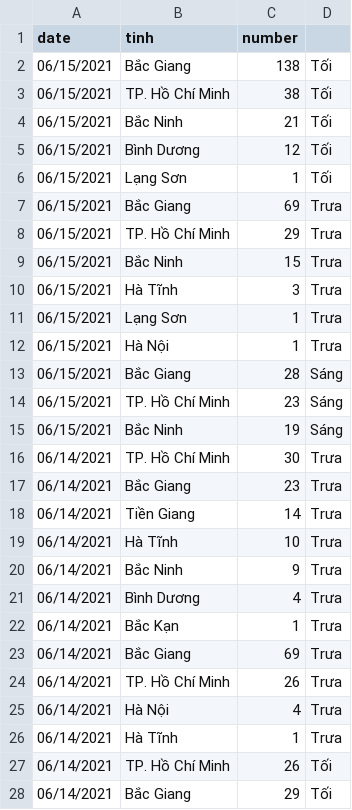
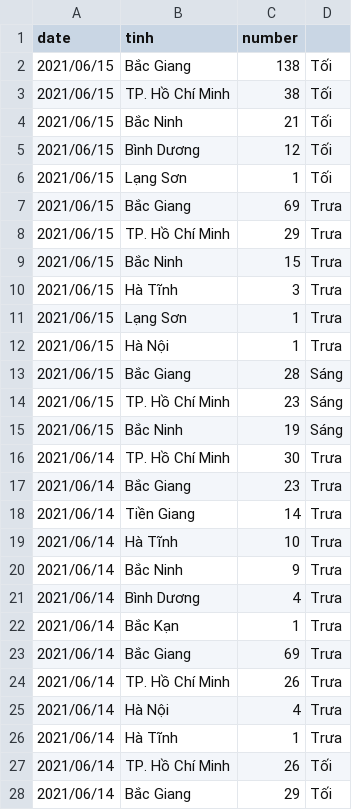
Before and after one commit to khanh1408/UIT-COVID-19-KHANH-20521445, a CSV file: Task01.20521445.csv, drawn as a sheet; only a part is shown; the diff covers the shown part only.

Commit message:
Add files via upload

```diff
--- a/Task01.20521445.csv
+++ b/Task01.20521445.csv
@@ -1,28 +1,28 @@
 date,tinh,number,
-06/15/2021,Bắc Giang,138,Tối
-06/15/2021,TP. Hồ Chí Minh,38,Tối
-06/15/2021,Bắc Ninh,21,Tối
-06/15/2021,Bình Dương,12,Tối
-06/15/2021,Lạng Sơn,1,Tối
-06/15/2021,Bắc Giang,69,Trưa
-06/15/2021,TP. Hồ Chí Minh,29,Trưa
-06/15/2021,Bắc Ninh,15,Trưa
-06/15/2021,Hà Tĩnh,3,Trưa
-06/15/2021,Lạng Sơn,1,Trưa
-06/15/2021,Hà Nội,1,Trưa
-06/15/2021,Bắc Giang,28,Sáng
-06/15/2021,TP. Hồ Chí Minh,23,Sáng
-06/15/2021,Bắc Ninh,19,Sáng
-06/14/2021,TP. Hồ Chí Minh,30,Trưa
-06/14/2021,Bắc Giang,23,Trưa
-06/14/2021,Tiền Giang,14,Trưa
-06/14/2021,Hà Tĩnh,10,Trưa
-06/14/2021,Bắc Ninh,9,Trưa
-06/14/2021,Bình Dương,4,Trưa
-06/14/2021,Bắc Kạn,1,Trưa
-06/14/2021,Bắc Giang,69,Trưa
-06/14/2021,TP. Hồ Chí Minh,26,Trưa
-06/14/2021,Hà Nội,4,Trưa
-06/14/2021,Hà Tĩnh,1,Trưa
-06/14/2021,TP. Hồ Chí Minh,26,Tối
-06/14/2021,Bắc Giang,29,Tối
+2021/06/15,Bắc Giang,138,Tối
+2021/06/15,TP. Hồ Chí Minh,38,Tối
+2021/06/15,Bắc Ninh,21,Tối
+2021/06/15,Bình Dương,12,Tối
+2021/06/15,Lạng Sơn,1,Tối
+2021/06/15,Bắc Giang,69,Trưa
+2021/06/15,TP. Hồ Chí Minh,29,Trưa
+2021/06/15,Bắc Ninh,15,Trưa
+2021/06/15,Hà Tĩnh,3,Trưa
+2021/06/15,Lạng Sơn,1,Trưa
+2021/06/15,Hà Nội,1,Trưa
+2021/06/15,Bắc Giang,28,Sáng
+2021/06/15,TP. Hồ Chí Minh,23,Sáng
+2021/06/15,Bắc Ninh,19,Sáng
+2021/06/14,TP. Hồ Chí Minh,30,Trưa
+2021/06/14,Bắc Giang,23,Trưa
+2021/06/14,Tiền Giang,14,Trưa
+2021/06/14,Hà Tĩnh,10,Trưa
+2021/06/14,Bắc Ninh,9,Trưa
+2021/06/14,Bình Dương,4,Trưa
+2021/06/14,Bắc Kạn,1,Trưa
+2021/06/14,Bắc Giang,69,Trưa
+2021/06/14,TP. Hồ Chí Minh,26,Trưa
+2021/06/14,Hà Nội,4,Trưa
+2021/06/14,Hà Tĩnh,1,Trưa
+2021/06/14,TP. Hồ Chí Minh,26,Tối
+2021/06/14,Bắc Giang,29,Tối
```
Also changed, not shown: 128 edited cells elsewhere in this file.
